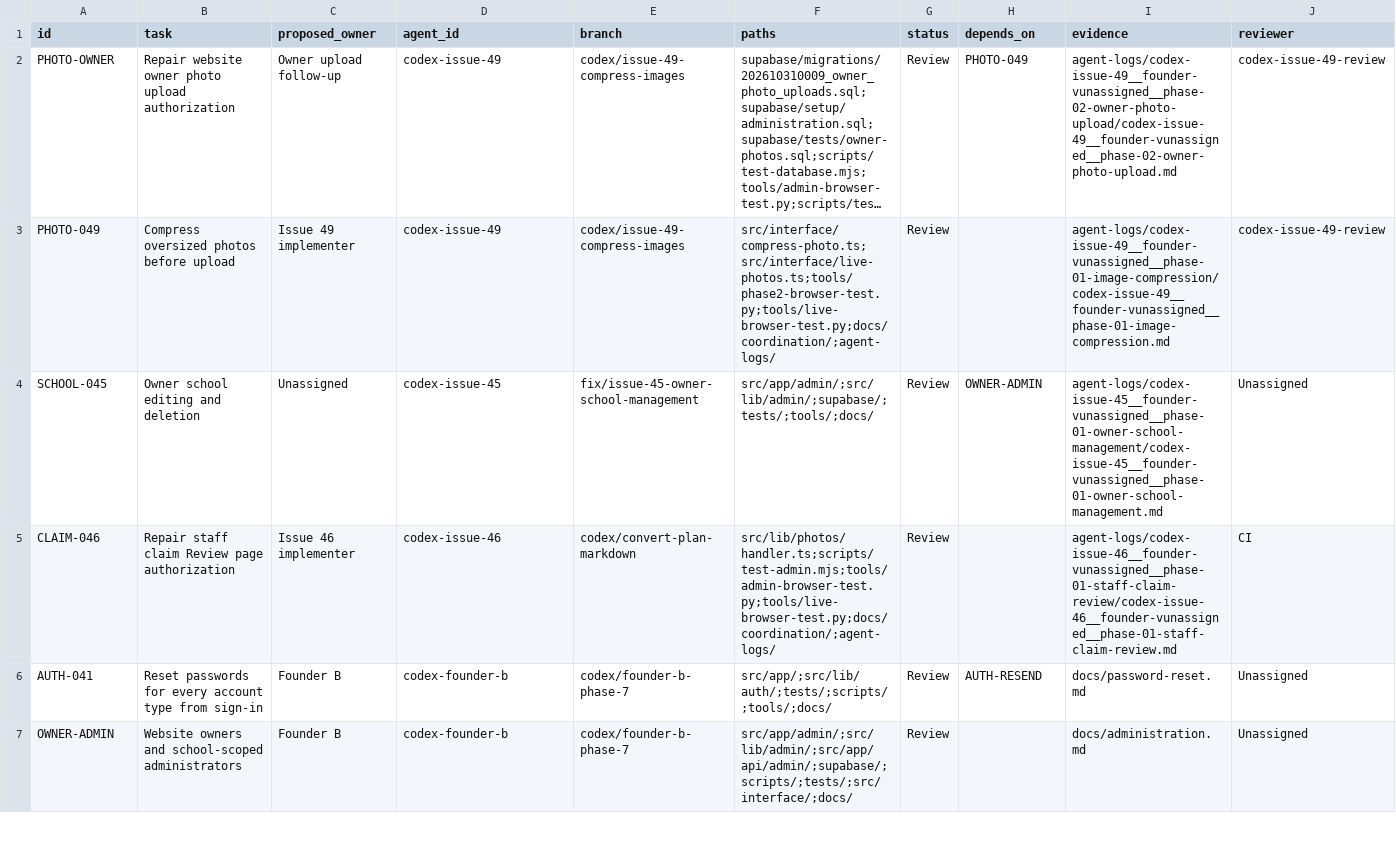
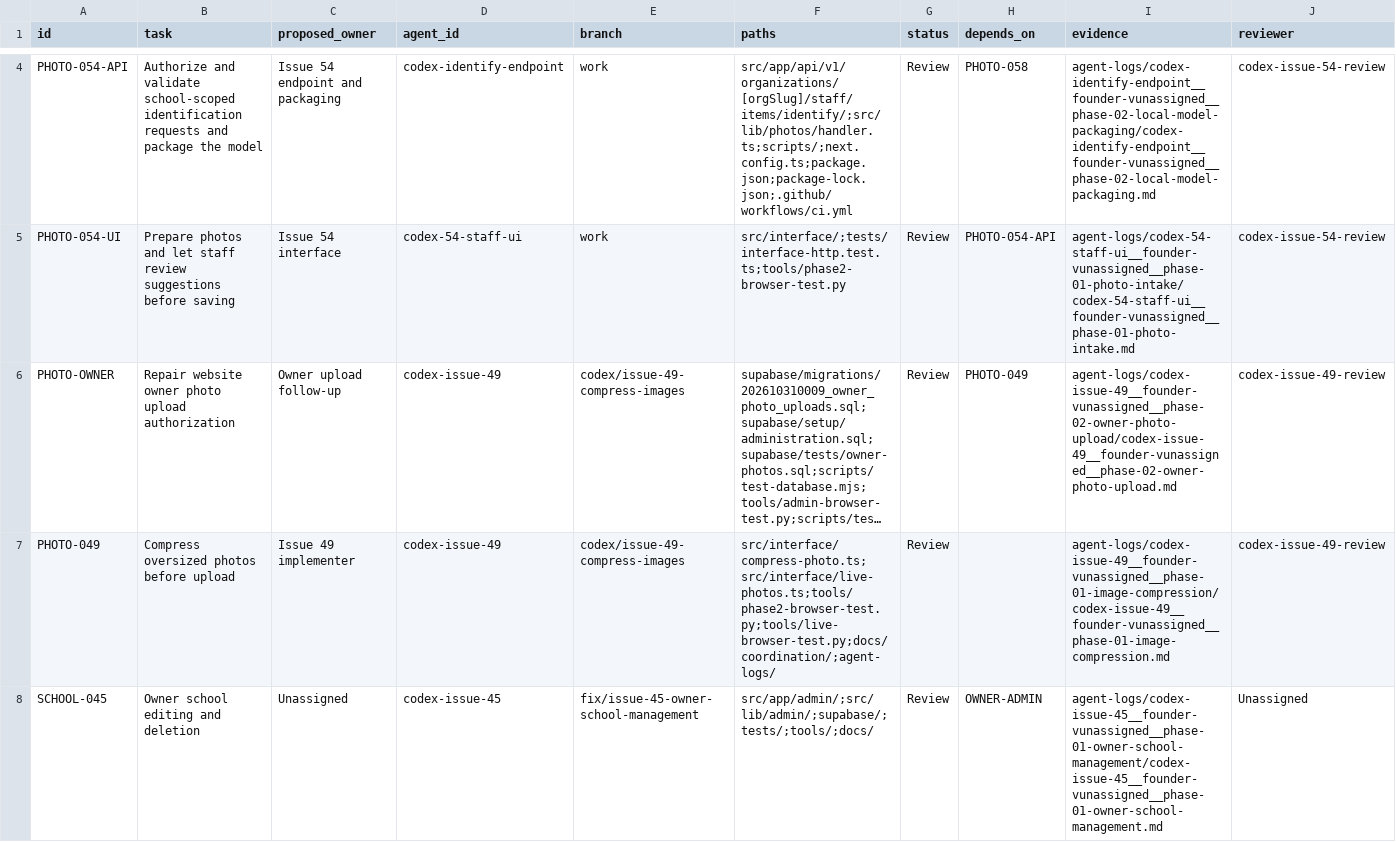
Before and after one commit to AI-In-Bussiness/Lost-Link, a CSV file: docs/coordination/task-board.csv, drawn as a sheet; only a part is shown, gaps mark what is left out; the shorter side is filled out with more unchanged rows; long unchanged cells end in …; rows hold the shown columns only; the diff covers the shown part only; the diff names each change by its address in the sheet, - before the commit and + after, or states it on an @@ line.

Commit message:
Identify found items from photos with local AI

```diff
--- a/docs/coordination/task-board.csv
+++ b/docs/coordination/task-board.csv
+row 4: PHOTO-054-API | Authorize and validate school-scoped identification requests and package the model | Issue 54 endpoint and packaging | codex-identify-endpoint | work | src/app/api/v1/organizations/[orgSlug]/staff/items/identify/;src/lib/photos/handler.ts;scripts/;next.config.ts;package.json;package-lock.json;.github/workflows/ci.yml | Review | PHOTO-058 | agent-logs/codex-identify-endpoint__founder-vunassigned__phase-02-local-model-packaging/codex-identify-endpoint__founder-vunassigned__phase-02-local-model-packaging.md | codex-issue-54-review
+row 5: PHOTO-054-UI | Prepare photos and let staff review suggestions before saving | Issue 54 interface | codex-54-staff-ui | work | src/interface/;tests/interface-http.test.ts;tools/phase2-browser-test.py | Review | PHOTO-054-API | agent-logs/codex-54-staff-ui__founder-vunassigned__phase-01-photo-intake/codex-54-staff-ui__founder-vunassigned__phase-01-photo-intake.md | codex-issue-54-review
```
Also changed, not shown: 2 added rows elsewhere in this file, 37 other files.
